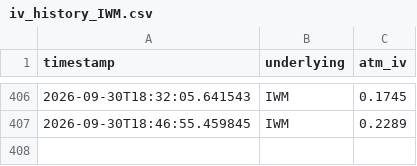
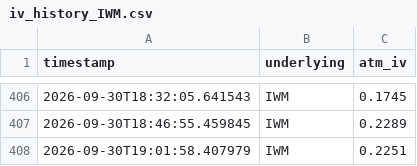
Before and after one commit to ara-aras/Trading, a CSV file: logs/iv_history_IWM.csv, drawn as a sheet; only a part is shown, gaps mark what is left out; the diff names each change by its address in the sheet, - before the commit and + after, or states it on an @@ line.

```diff
--- a/logs/iv_history_IWM.csv
+++ b/logs/iv_history_IWM.csv
+row 408: 2026-09-30T19:01:58.407979 | IWM | 0.2251
```
Also changed, not shown: logs/iv_history_DIA.csv, logs/iv_history_QQQ.csv, 3 other files.
